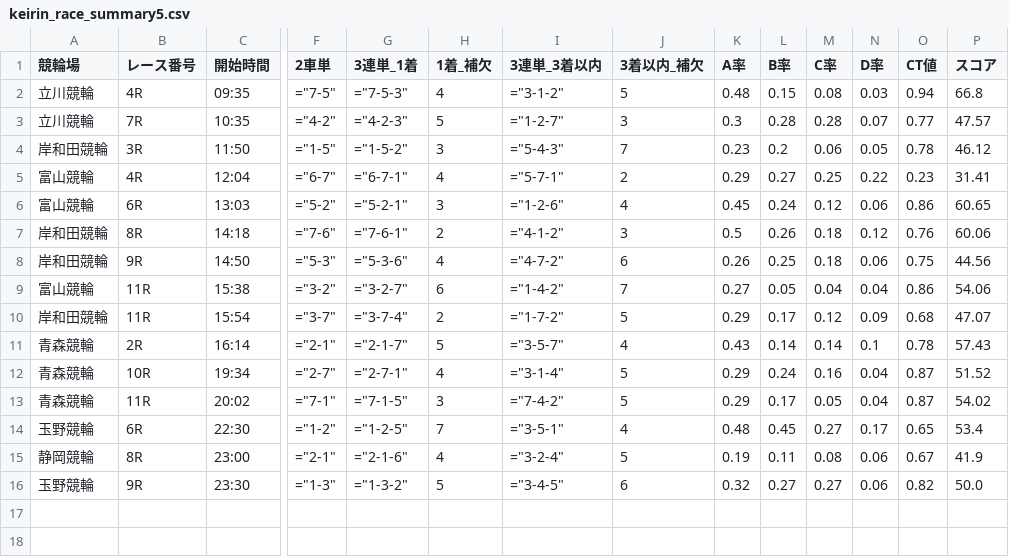
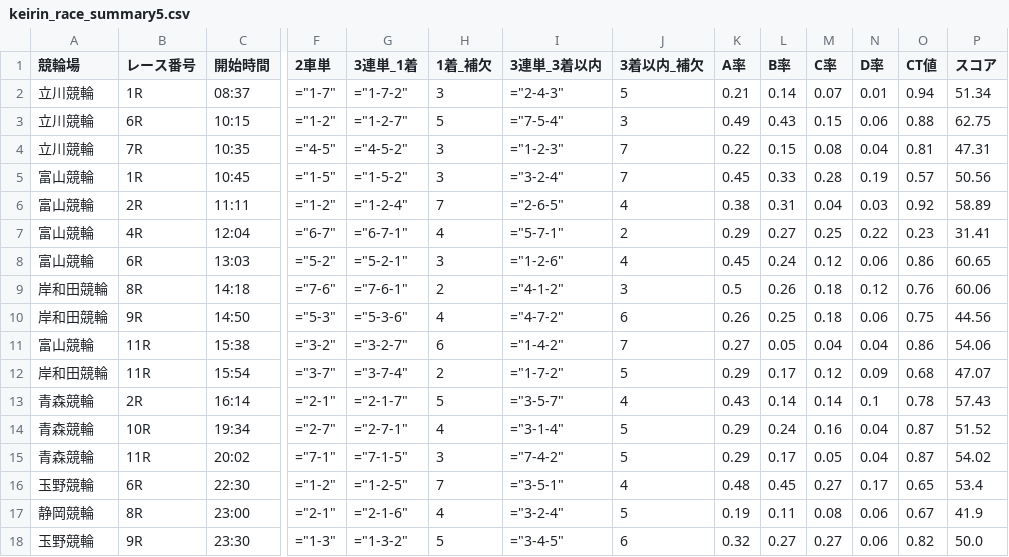
Before and after one commit to ama04149/keirin-ai, a CSV file: keirin_race_summary5.csv, drawn as a sheet; only a part is shown, gaps mark what is left out; removed rows and columns are numbered as before the commit, all else as after; rows hold the shown columns only; the diff names each change by its address in the sheet, - before the commit and + after, or states it on an @@ line.

Commit message:
Data update: 2025-10-09 12:12

```diff
--- a/keirin_race_summary5.csv
+++ b/keirin_race_summary5.csv
-row 2: 立川競輪 | 4R | 09:35 | ="7-5" | ="7-5-3" | 4 | ="3-1-2" | 5 | 0.48 | 0.15 | 0.08 | 0.03 | 0.94 | 66.8
+row 2: 立川競輪 | 1R | 08:37 | ="1-7" | ="1-7-2" | 3 | ="2-4-3" | 5 | 0.21 | 0.14 | 0.07 | 0.01 | 0.94 | 51.34
+row 3: 立川競輪 | 6R | 10:15 | ="1-2" | ="1-2-7" | 5 | ="7-5-4" | 3 | 0.49 | 0.43 | 0.15 | 0.06 | 0.88 | 62.75
-F4 (2車単): ="4-2"
+F4 (2車単): ="4-5"
-G4 (3連単_1着): ="4-2-3"
+G4 (3連単_1着): ="4-5-2"
-H4 (1着_補欠): 5
+H4 (1着_補欠): 3
-I4 (3連単_3着以内): ="1-2-7"
+I4 (3連単_3着以内): ="1-2-3"
-J4 (3着以内_補欠): 3
+J4 (3着以内_補欠): 7
-K4 (A率): 0.3
+K4 (A率): 0.22
-L4 (B率): 0.28
+L4 (B率): 0.15
-M4 (C率): 0.28
+M4 (C率): 0.08
-N4 (D率): 0.07
+N4 (D率): 0.04
-O4 (CT値): 0.77
+O4 (CT値): 0.81
-P4 (スコア): 47.57
+P4 (スコア): 47.31
-row 4: 岸和田競輪 | 3R | 11:50 | ="1-5" | ="1-5-2" | 3 | ="5-4-3" | 7 | 0.23 | 0.2 | 0.06 | 0.05 | 0.78 | 46.12
+row 5: 富山競輪 | 1R | 10:45 | ="1-5" | ="1-5-2" | 3 | ="3-2-4" | 7 | 0.45 | 0.33 | 0.28 | 0.19 | 0.57 | 50.56
+row 6: 富山競輪 | 2R | 11:11 | ="1-2" | ="1-2-4" | 7 | ="2-6-5" | 4 | 0.38 | 0.31 | 0.04 | 0.03 | 0.92 | 58.89
```
Also changed, not shown: keirin_race_summary.csv, keirin_race_summary2.csv, 2 other files.
